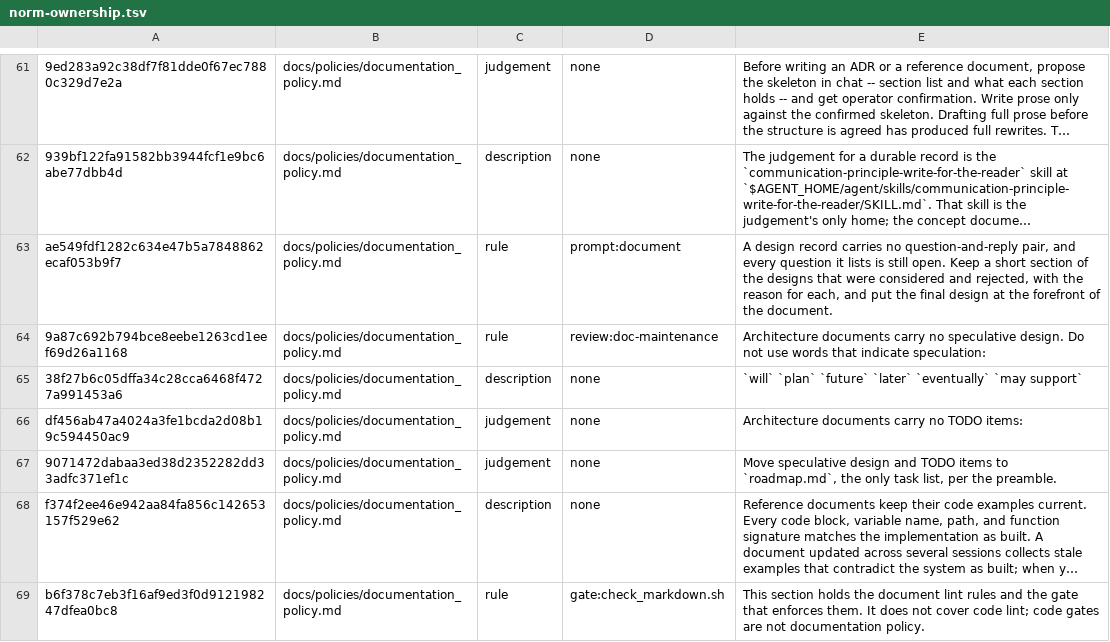
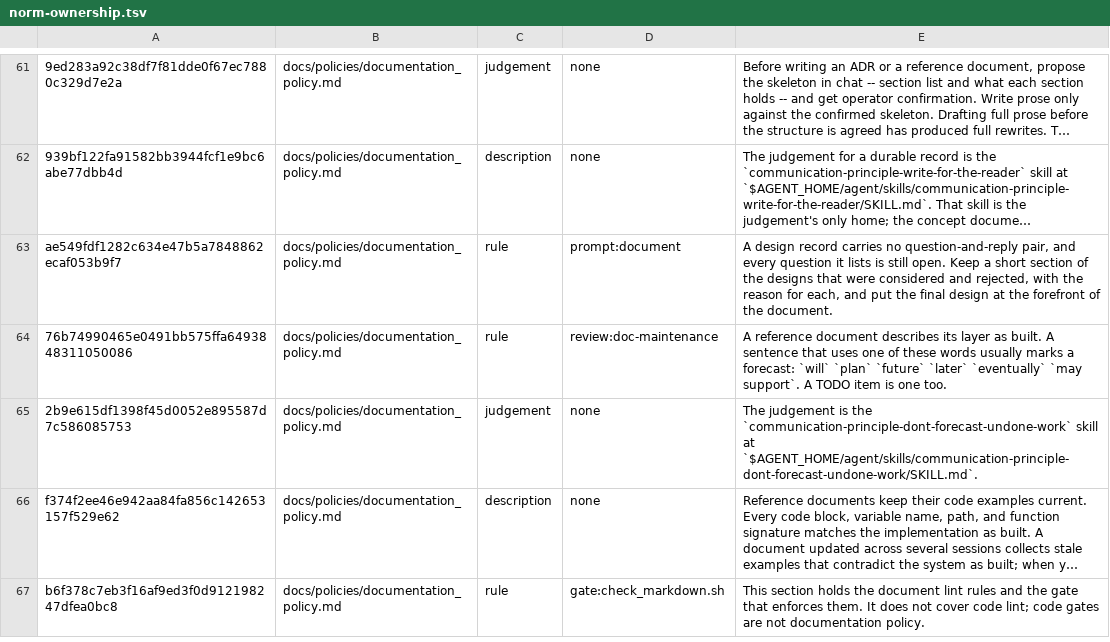
Before and after one commit to yaojiethng/agent-sandbox, a TSV file: scripts/lint/norm-ownership.tsv, drawn as a sheet; only a part is shown, gaps mark what is left out; long unchanged cells end in …; removed rows and columns are numbered as before the commit, all else as after; the diff names each change by its address in the sheet, - before the commit and + after, or states it on an @@ line.

```diff
--- a/scripts/lint/norm-ownership.tsv
+++ b/scripts/lint/norm-ownership.tsv
-A64: 9a87c692b794bce8eebe1263cd1eef69d26a1168
+A64: 76b74990465e0491bb575ffa6493848311050086
-E64: Architecture documents carry no speculative design. Do not use words that indicate speculation:
+E64: A reference document describes its layer as built. A sentence that uses one of these words usually marks a forecast: `will` `plan` `future` `later` `eventually` `may support`. A TODO item is one too.
-row 65: 38f27b6c05dffa34c28cca6468f4727a991453a6 | docs/policies/documentation_policy.md | description | none | `will` `plan` `future` `later` `eventually` `may support`
-row 66: df456ab47a4024a3fe1bcda2d08b19c594450ac9 | docs/policies/documentation_policy.md | judgement | none | Architecture documents carry no TODO items:
-A65: 9071472dabaa3ed38d2352282dd33adfc371ef1c
+A65: 2b9e615df1398f45d0052e895587d7c586085753
-E65: Move speculative design and TODO items to `roadmap.md`, the only task list, per the preamble.
+E65: The judgement is the `communication-principle-dont-forecast-undone-work` skill at `$AGENT_HOME/agent/skills/communication-principle-dont-forecast-undone-work/SKILL.md`.
```
Also changed, not shown: scripts/lint/norm-judgements.tsv, 8 other files.
